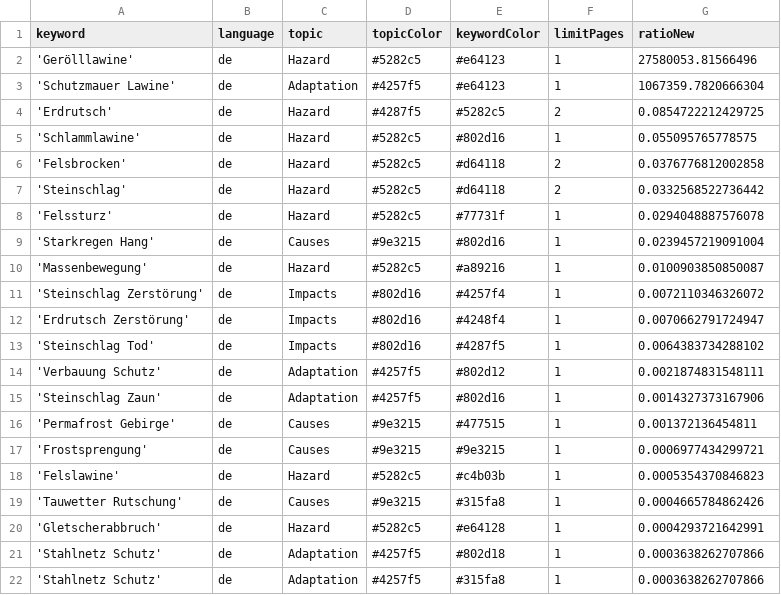
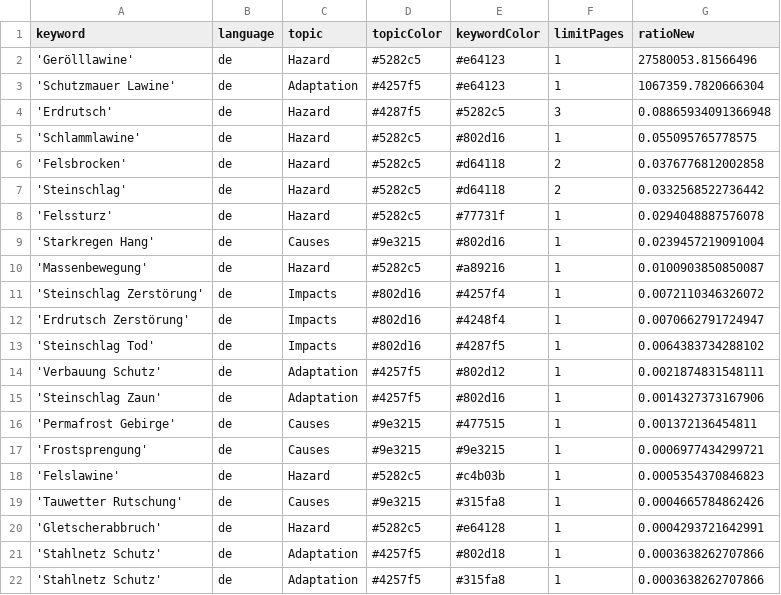
Before and after one commit to tapio-22-Digitale-Methoden-News/MassIsComing, a CSV file: keywords.csv, drawn as a sheet.

Commit message:
Commit from GitHub Actions (harvest:0.0)

```diff
--- a/keywords.csv
+++ b/keywords.csv
@@ -3,3 +3,3 @@ keyword,language,topic,topicColor,keywordColor,limitPages,ratioNew
 'Schutzmauer Lawine',de,Adaptation,#4257f5,#e64123,1,1067359.7820666304
-'Erdrutsch',de,Hazard,#4287f5,#5282c5,2,0.0854722212429725
+'Erdrutsch',de,Hazard,#4287f5,#5282c5,3,0.08865934091366948
 'Schlammlawine',de,Hazard,#5282c5,#802d16,1,0.055095765778575
```
